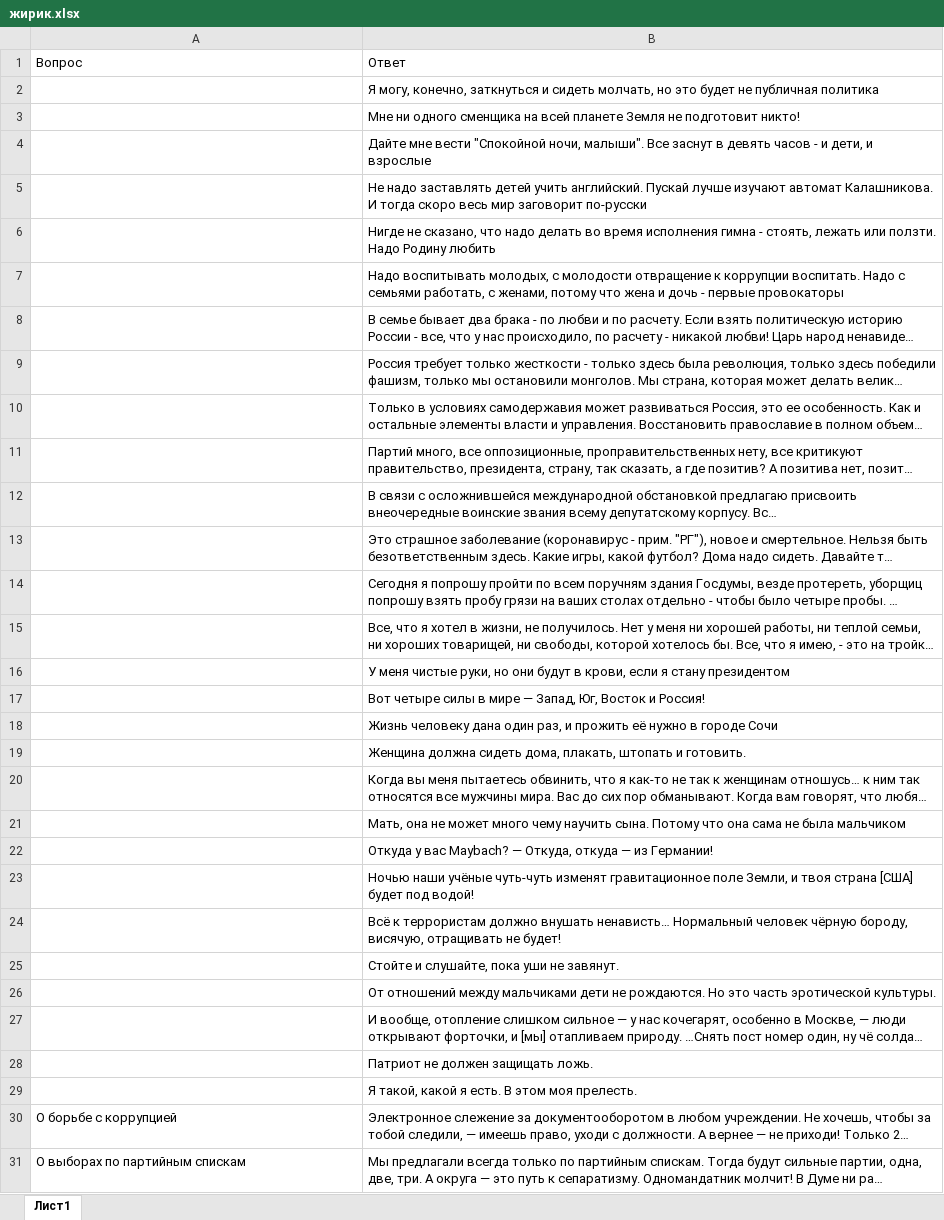
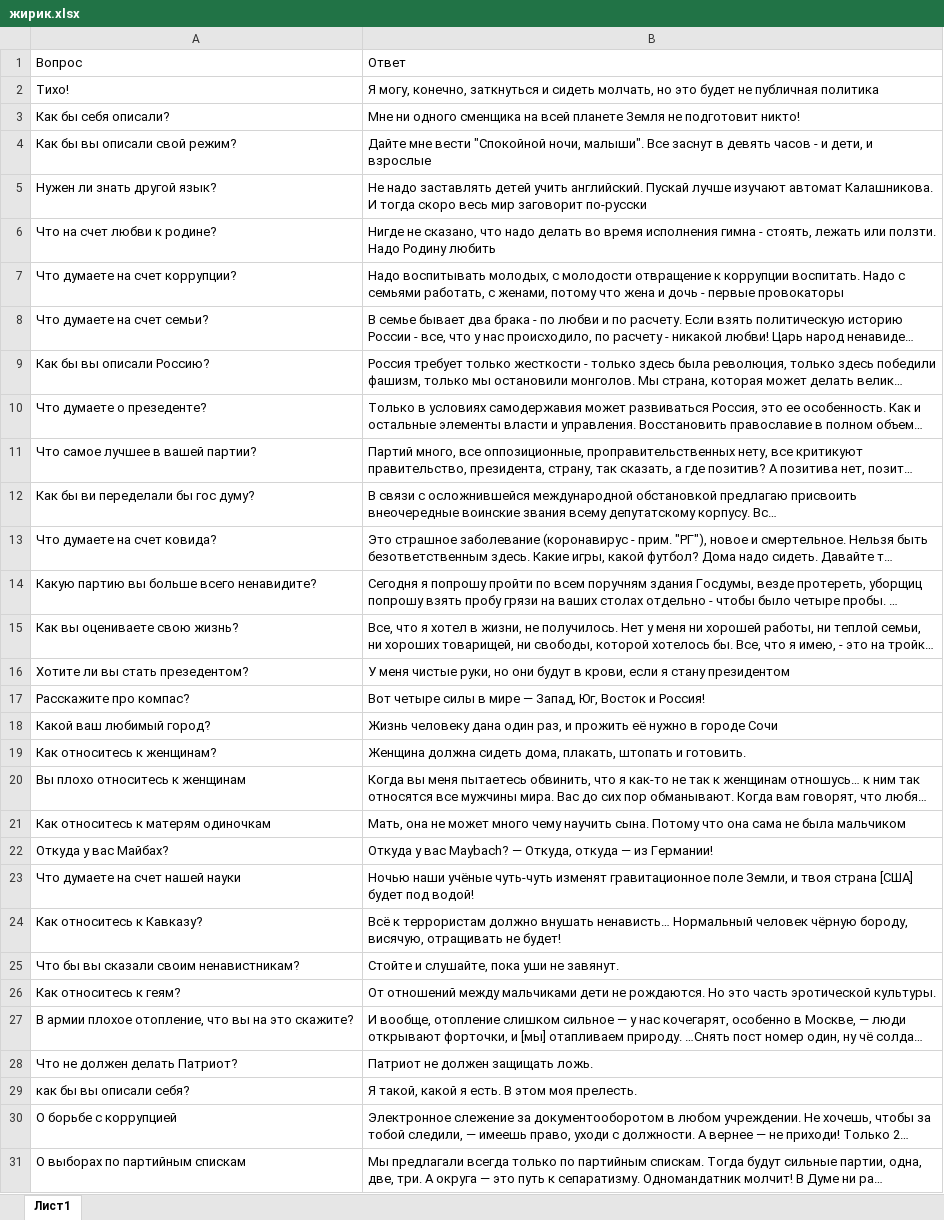
Before and after one commit to Chfirchko/rsppr, an Excel workbook: жирик.xlsx, sheet Лист1, drawn as a sheet; only a part is shown; long unchanged cells end in …; values as stored, in another font and other column widths than the file's, no borders; the diff covers the shown part only; the diff names each change by its address in the sheet, - before the commit and + after, or states it on an @@ line.

```diff
--- a/жирик.xlsx (sheet Лист1)
+++ b/жирик.xlsx (sheet Лист1)
-A2: (empty)
+A2: Тихо!
-A3: (empty)
+A3: Как бы себя описали?
-A4: (empty)
+A4: Как бы вы описали свой режим?
-A5: (empty)
+A5: Нужен ли знать другой язык?
-A6: (empty)
+A6: Что на счет любви к родине?
-A7: (empty)
+A7: Что думаете на счет коррупции?
-A8: (empty)
+A8: Что думаете на счет семьи?
-A9: (empty)
+A9: Как бы вы описали Россию?
-A10: (empty)
+A10: Что думаете о презеденте?
-A11: (empty)
+A11: Что самое лучшее в вашей партии?
-A12: (empty)
+A12: Как бы ви переделали бы гос думу?
-A13: (empty)
+A13: Что думаете на счет ковида?
-A14: (empty)
+A14: Какую партию вы больше всего ненавидите?
-A15: (empty)
+A15: Как вы оцениваете свою жизнь?
-A16: (empty)
+A16: Хотите ли вы стать презедентом?
-A17: (empty)
+A17: Расскажите про компас?
-A18: (empty)
+A18: Какой ваш любимый город?
-A19: (empty)
+A19: Как относитесь к женщинам?
-A20: (empty)
+A20: Вы плохо относитесь к женщинам
-A21: (empty)
+A21: Как относитесь к матерям одиночкам
-A22: (empty)
+A22: Откуда у вас Майбах?
-A23: (empty)
+A23: Что думаете на счет нашей науки
-A24: (empty)
+A24: Как относитесь к Кавказу?
-A25: (empty)
+A25: Что бы вы сказали своим ненавистникам?
-A26: (empty)
+A26: Как относитесь к геям?
-A27: (empty)
+A27: В армии плохое отопление, что вы на это скажите?
-A28: (empty)
+A28: Что не должен делать Патриот?
-A29: (empty)
+A29: как бы вы описали себя?
```
Also changed, not shown: 27 added rows and 36 edited cells elsewhere in this sheet, 8 other files.
